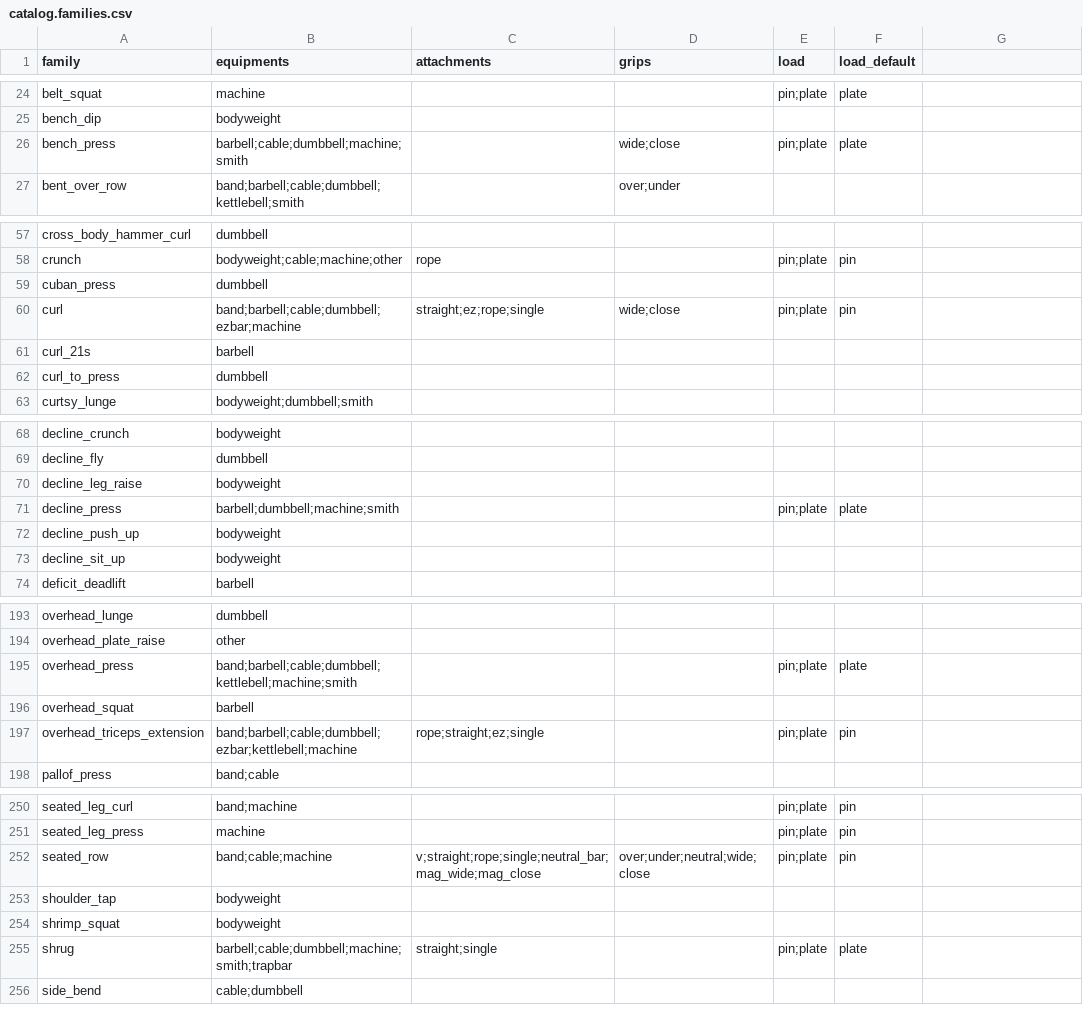
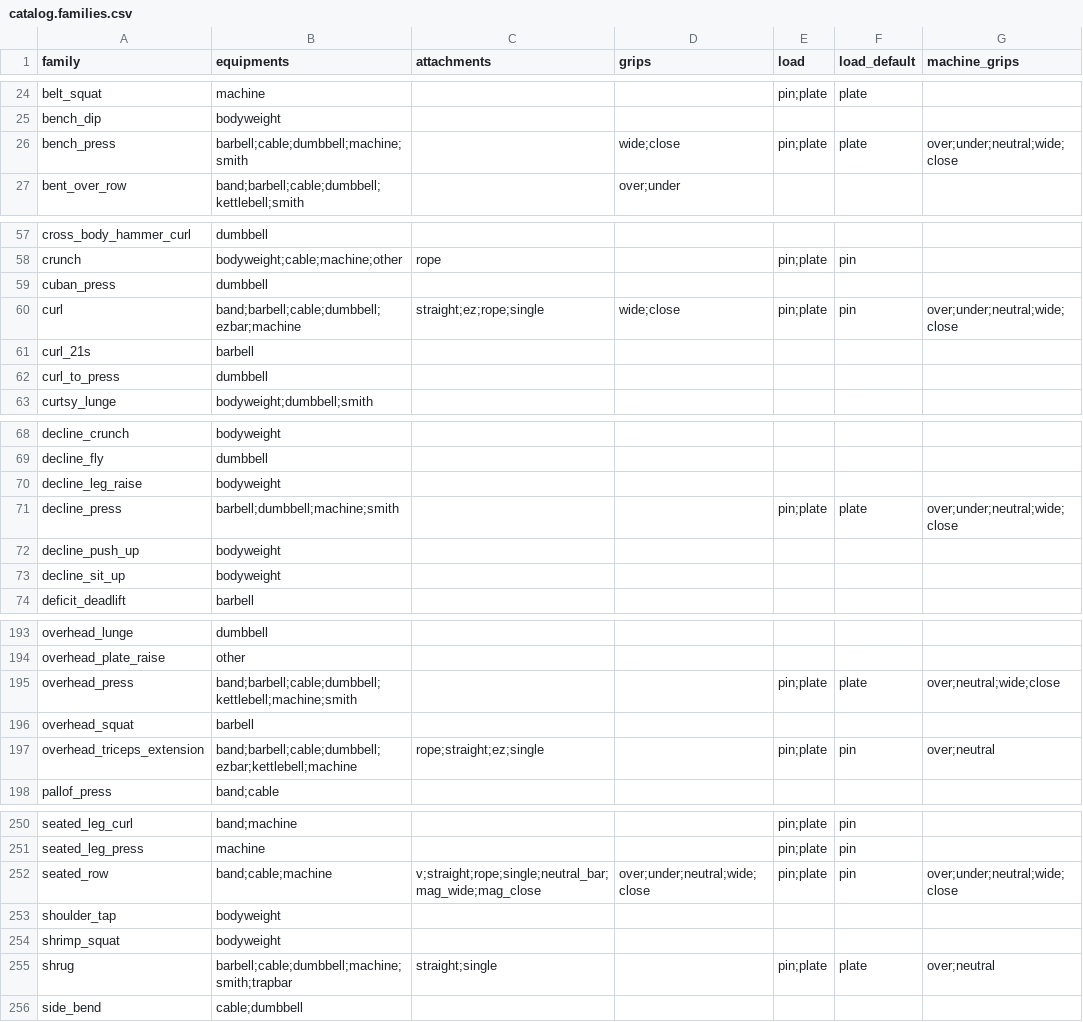
Before and after one commit to JWK-company/liftgram, a CSV file: src/core/src/data/catalog/catalog.families.csv, drawn as a sheet; only a part is shown, gaps mark what is left out; the diff covers the shown part only.

```diff
--- a/src/core/src/data/catalog/catalog.families.csv
+++ b/src/core/src/data/catalog/catalog.families.csv
@@ -1 +1 @@
-family,equipments,attachments,grips,load,load_default
+family,equipments,attachments,grips,load,load_default,machine_grips
@@ -26 +26 @@ bench_dip,bodyweight,,,,
-bench_press,barbell;cable;dumbbell;machine;smith,,wide;close,pin;plate,plate
+bench_press,barbell;cable;dumbbell;machine;smith,,wide;close,pin;plate,plate,over;under;neutral;wide;close
@@ -60 +60 @@ cuban_press,dumbbell,,,,
-curl,band;barbell;cable;dumbbell;ezbar;machine,straight;ez;rope;single,wide;close,pin;plate,pin
+curl,band;barbell;cable;dumbbell;ezbar;machine,straight;ez;rope;single,wide;close,pin;plate,pin,over;under;neutral;wide;close
@@ -71 +71 @@ decline_leg_raise,bodyweight,,,,
-decline_press,barbell;dumbbell;machine;smith,,,pin;plate,plate
+decline_press,barbell;dumbbell;machine;smith,,,pin;plate,plate,over;under;neutral;wide;close
@@ -195 +195 @@ overhead_plate_raise,other,,,,
-overhead_press,band;barbell;cable;dumbbell;kettlebell;machine;smith,,,pin;plate,plate
+overhead_press,band;barbell;cable;dumbbell;kettlebell;machine;smith,,,pin;plate,plate,over;neutral;wide;close
@@ -197 +197 @@ overhead_squat,barbell,,,,
-overhead_triceps_extension,band;barbell;cable;dumbbell;ezbar;kettlebell;machine,rope;straight;ez;single,,pin;plate,pin
+overhead_triceps_extension,band;barbell;cable;dumbbell;ezbar;kettlebell;machine,rope;straight;ez;single,,pin;plate,pin,over;neutral
@@ -252 +252 @@ seated_leg_press,machine,,,pin;plate,pin
-seated_row,band;cable;machine,v;straight;rope;single;neutral_bar;mag_wide;mag_close,over;under;neutral;wide;close,pin;plate,pin
+seated_row,band;cable;machine,v;straight;rope;single;neutral_bar;mag_wide;mag_close,over;under;neutral;wide;close,pin;plate,pin,over;under;neutral;wide;close
@@ -255 +255 @@ shrimp_squat,bodyweight,,,,
-shrug,barbell;cable;dumbbell;machine;smith;trapbar,straight;single,,pin;plate,plate
+shrug,barbell;cable;dumbbell;machine;smith;trapbar,straight;single,,pin;plate,plate,over;neutral
```
Also changed, not shown: 15 edited cells elsewhere in this file, 11 other files.
